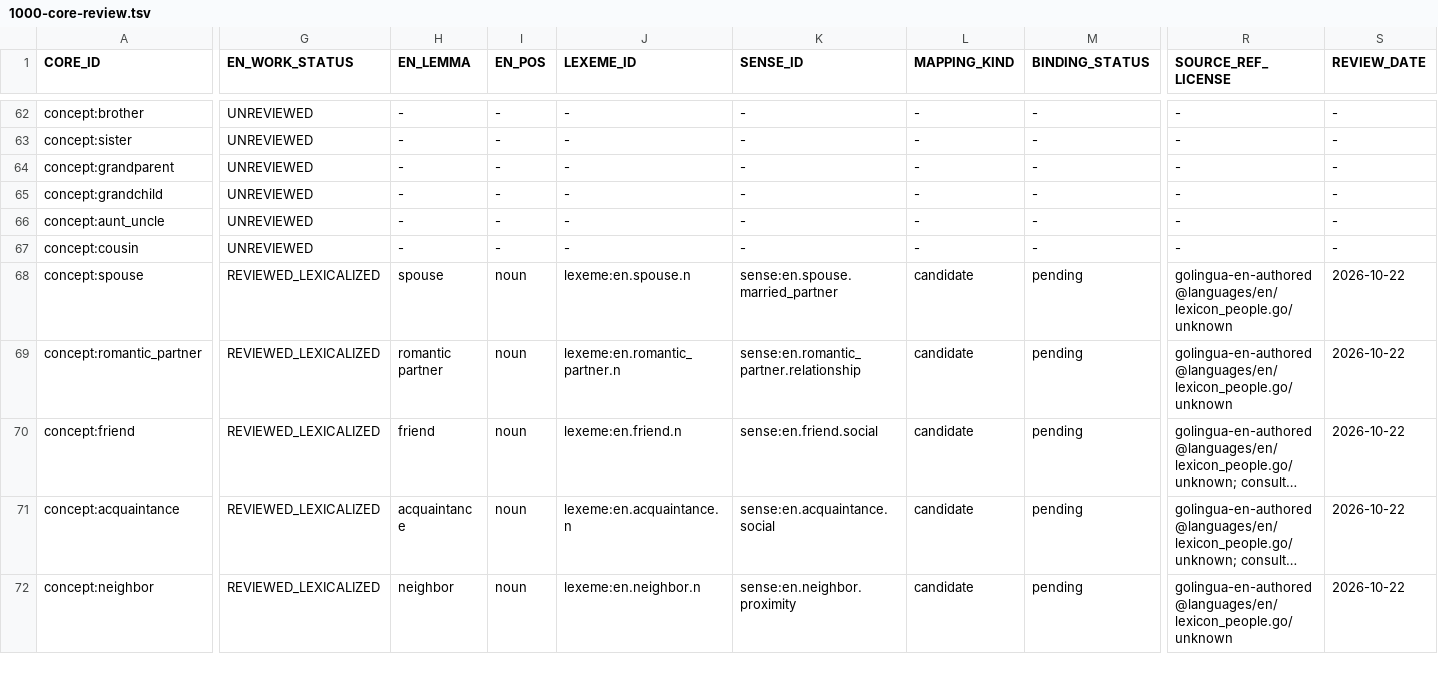
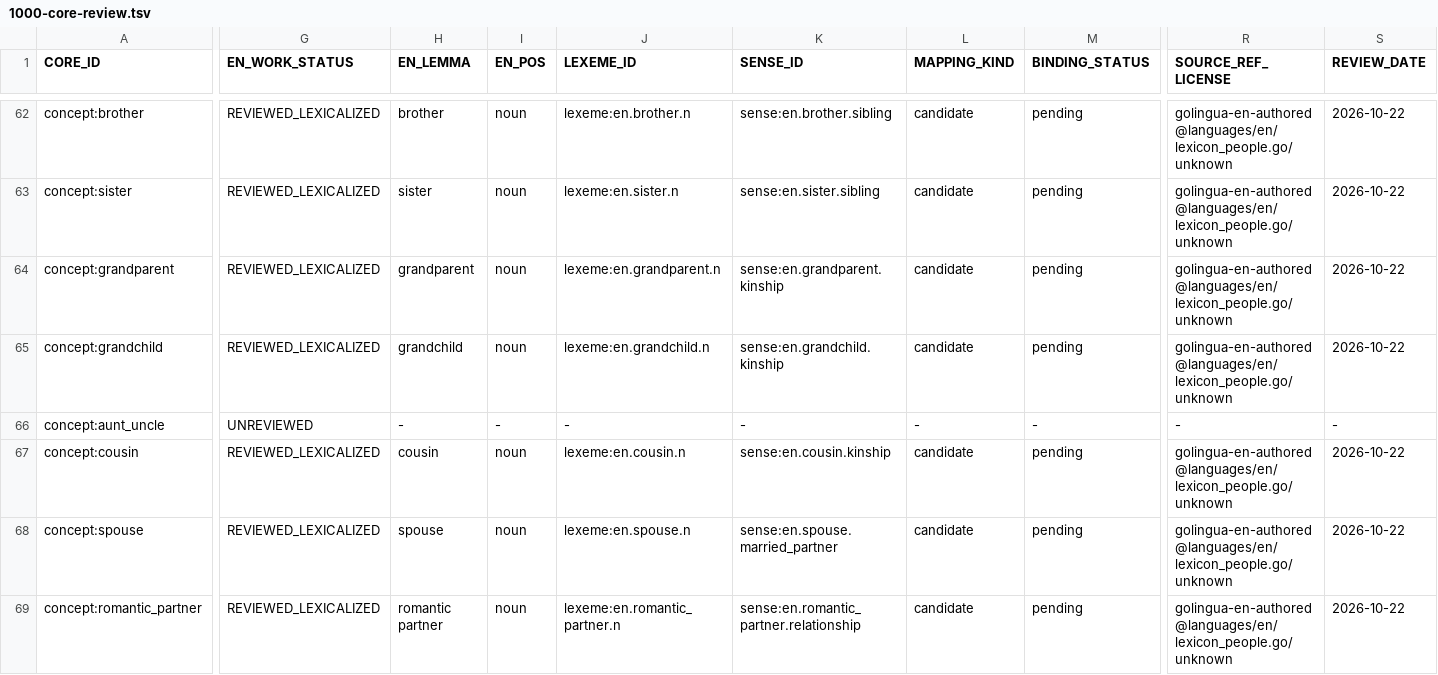
Before and after one commit to clickbytes/golingua, a TSV file: data/en/1000-core-review.tsv, drawn as a sheet; only a part is shown, gaps mark what is left out; the shorter side is filled out with more unchanged rows; long unchanged cells end in …; the diff covers the shown part only; the diff names each change by its address in the sheet, - before the commit and + after, or states it on an @@ line.

Commit message:
Add English family relation candidates

```diff
--- a/data/en/1000-core-review.tsv
+++ b/data/en/1000-core-review.tsv
-G62:G65 (EN_WORK_STATUS): UNREVIEWED
+G62:G65 (EN_WORK_STATUS): REVIEWED_LEXICALIZED
-H62 (EN_LEMMA): -
+H62 (EN_LEMMA): brother
-I62:I65 (EN_POS): -
+I62:I65 (EN_POS): noun
-J62 (LEXEME_ID): -
+J62 (LEXEME_ID): lexeme:en.brother.n
-K62 (SENSE_ID): -
+K62 (SENSE_ID): sense:en.brother.sibling
-L62:L65 (MAPPING_KIND): -
+L62:L65 (MAPPING_KIND): candidate
-M62:M65 (BINDING_STATUS): -
+M62:M65 (BINDING_STATUS): pending
-R62:R65 (SOURCE_REF_LICENSE): -
+R62:R65 (SOURCE_REF_LICENSE): golingua-en-authored@languages/en/lexicon_people.go/unknown
-S62:S65 (REVIEW_DATE): -
+S62:S65 (REVIEW_DATE): 2026-10-22
-H63 (EN_LEMMA): -
+H63 (EN_LEMMA): sister
-J63 (LEXEME_ID): -
+J63 (LEXEME_ID): lexeme:en.sister.n
-K63 (SENSE_ID): -
+K63 (SENSE_ID): sense:en.sister.sibling
-H64 (EN_LEMMA): -
+H64 (EN_LEMMA): grandparent
-J64 (LEXEME_ID): -
+J64 (LEXEME_ID): lexeme:en.grandparent.n
-K64 (SENSE_ID): -
+K64 (SENSE_ID): sense:en.grandparent.kinship
-H65 (EN_LEMMA): -
+H65 (EN_LEMMA): grandchild
-J65 (LEXEME_ID): -
+J65 (LEXEME_ID): lexeme:en.grandchild.n
-K65 (SENSE_ID): -
+K65 (SENSE_ID): sense:en.grandchild.kinship
-G67 (EN_WORK_STATUS): UNREVIEWED
+G67 (EN_WORK_STATUS): REVIEWED_LEXICALIZED
-H67 (EN_LEMMA): -
+H67 (EN_LEMMA): cousin
-I67 (EN_POS): -
+I67 (EN_POS): noun
-J67 (LEXEME_ID): -
+J67 (LEXEME_ID): lexeme:en.cousin.n
-K67 (SENSE_ID): -
+K67 (SENSE_ID): sense:en.cousin.kinship
-L67 (MAPPING_KIND): -
+L67 (MAPPING_KIND): candidate
-M67 (BINDING_STATUS): -
+M67 (BINDING_STATUS): pending
-R67 (SOURCE_REF_LICENSE): -
+R67 (SOURCE_REF_LICENSE): golingua-en-authored@languages/en/lexicon_people.go/unknown
-S67 (REVIEW_DATE): -
+S67 (REVIEW_DATE): 2026-10-22
```
Also changed, not shown: 65 edited cells elsewhere in this file, 6 other files.
